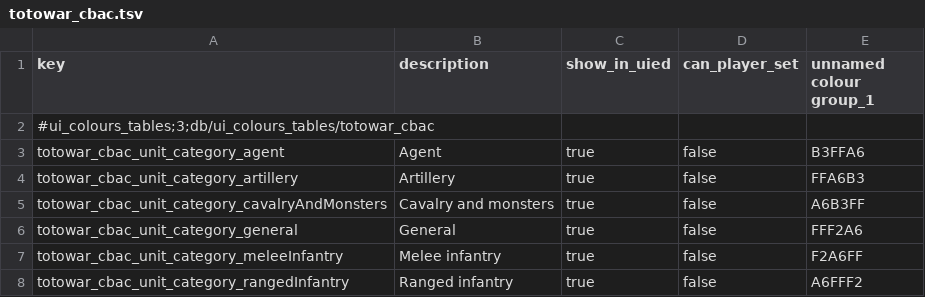
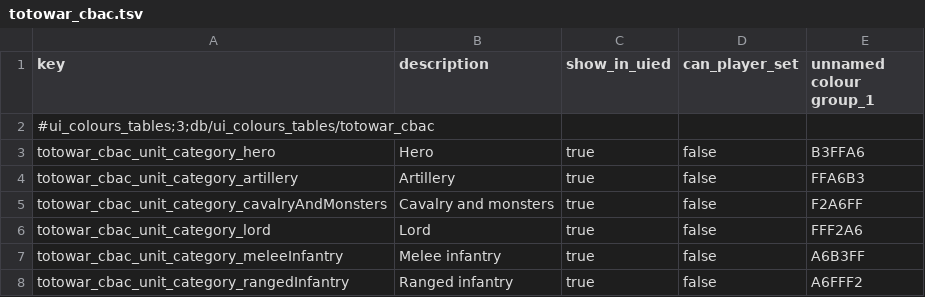
Before and after one commit to Kefff/Totowar.CostBasedArmyCaps, a TSV file: db/ui_colours_tables/totowar_cbac.tsv, drawn as a sheet.

```diff
--- a/db/ui_colours_tables/totowar_cbac.tsv
+++ b/db/ui_colours_tables/totowar_cbac.tsv
@@ -2,7 +2,7 @@ key	description	show_in_uied	can_player_set	unnamed colour group_1
 #ui_colours_tables;3;db/ui_colours_tables/totowar_cbac				
-totowar_cbac_unit_category_agent	Agent	true	false	B3FFA6
+totowar_cbac_unit_category_hero	Hero	true	false	B3FFA6
 totowar_cbac_unit_category_artillery	Artillery	true	false	FFA6B3
-totowar_cbac_unit_category_cavalryAndMonsters	Cavalry and monsters	true	false	A6B3FF
-totowar_cbac_unit_category_general	General	true	false	FFF2A6
-totowar_cbac_unit_category_meleeInfantry	Melee infantry	true	false	F2A6FF
+totowar_cbac_unit_category_cavalryAndMonsters	Cavalry and monsters	true	false	F2A6FF
+totowar_cbac_unit_category_lord	Lord	true	false	FFF2A6
+totowar_cbac_unit_category_meleeInfantry	Melee infantry	true	false	A6B3FF
 totowar_cbac_unit_category_rangedInfantry	Ranged infantry	true	false	A6FFF2
```
Also changed, not shown: text/totowar_cost_based_army_caps.loc.tsv, 10 other files.
